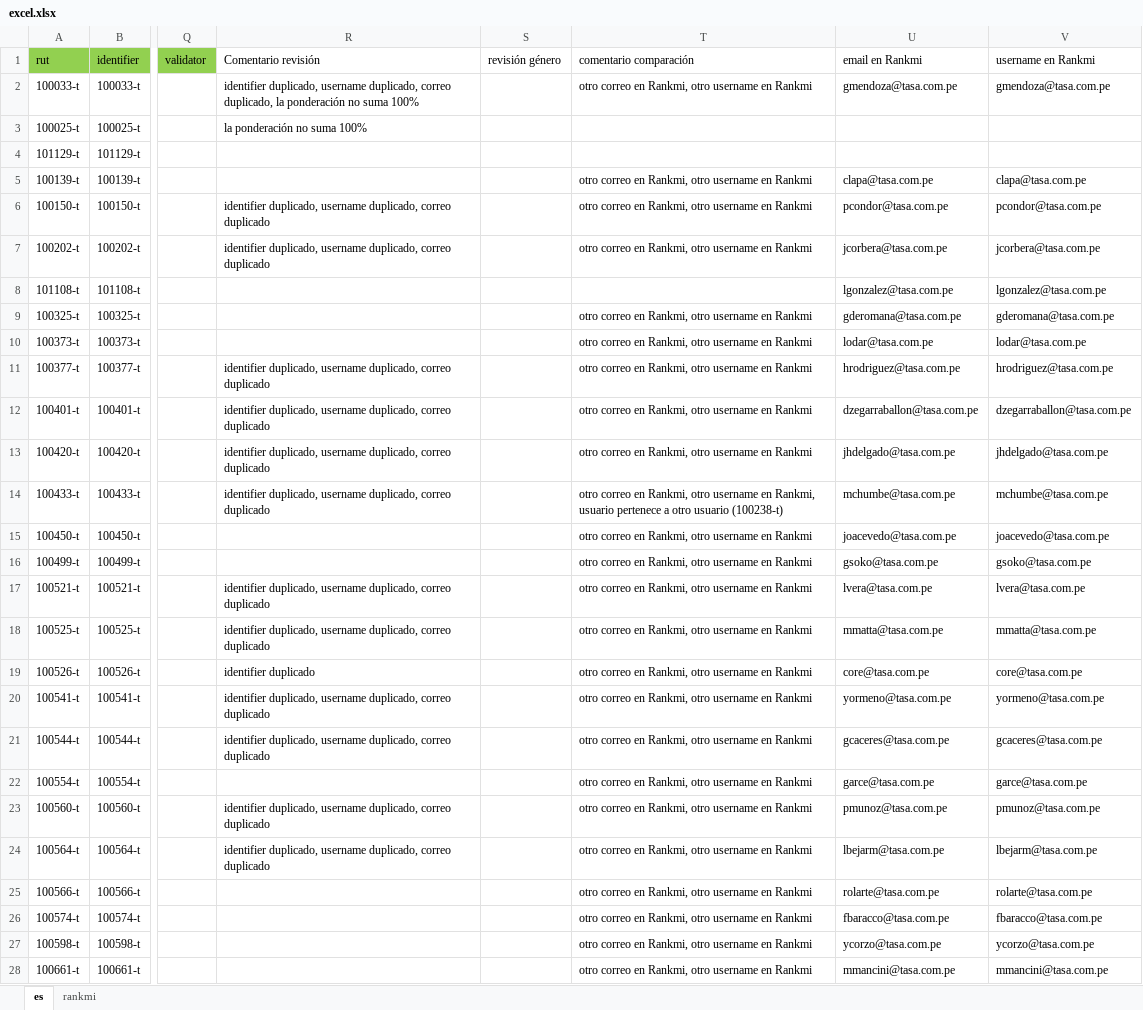
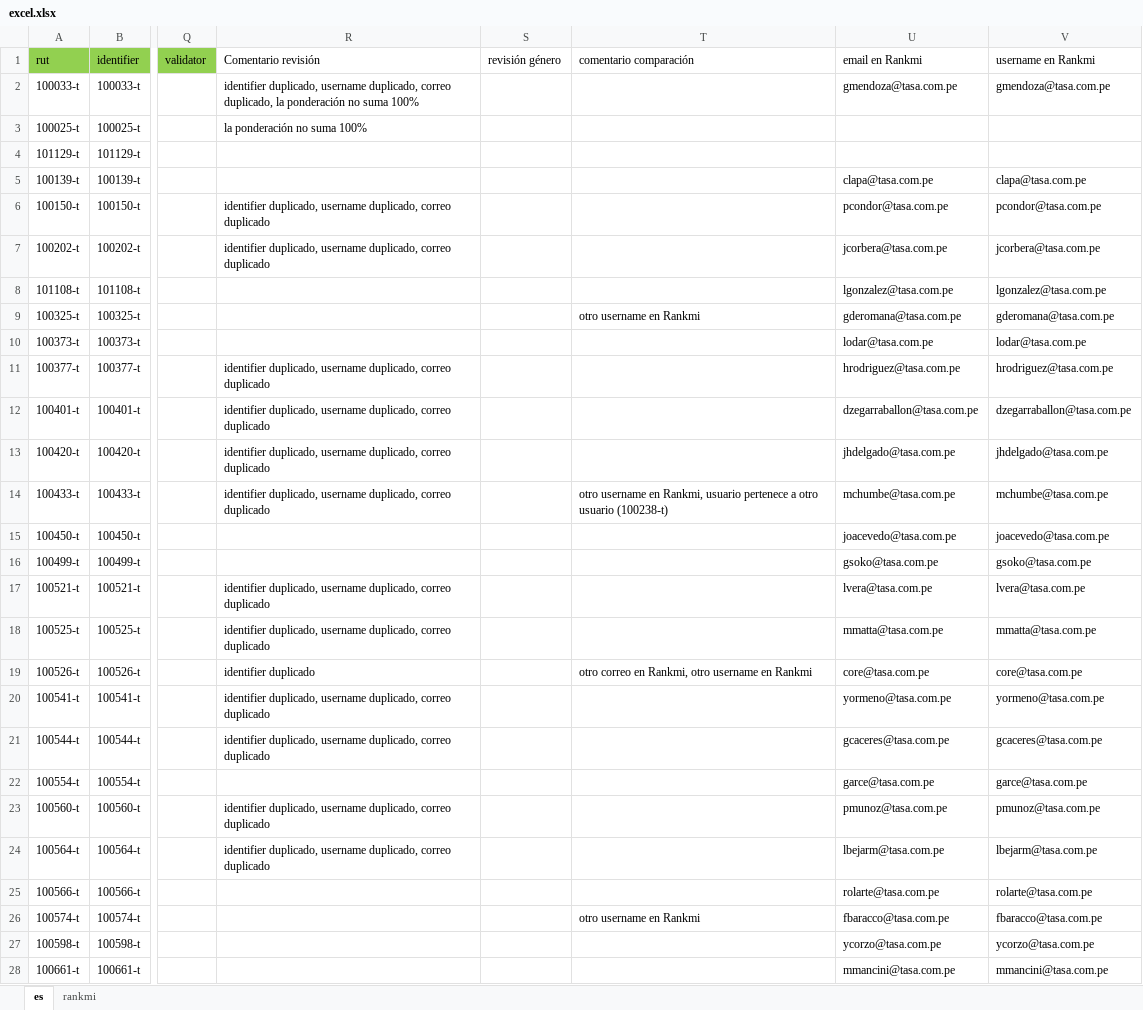
Before and after one commit to sheikhhamza012/rails_plugin_rankmi_excel_review, an Excel workbook: excel.xlsx, sheet es, drawn as a sheet; only a part is shown, gaps mark what is left out; values as stored, in another font and other column widths than the file's, no borders; the diff covers the shown part only; the diff names each change by its address in the sheet, - before the commit and + after, or states it on an @@ line.

```diff
--- a/excel.xlsx (sheet es)
+++ b/excel.xlsx (sheet es)
-T2 (comentario comparación): otro correo en Rankmi, otro username en Rankmi
+T2 (comentario comparación): (empty)
-T5:T7 (comentario comparación): otro correo en Rankmi, otro username en Rankmi
+T5:T7 (comentario comparación): (empty)
-T9 (comentario comparación): otro correo en Rankmi, otro username en Rankmi
+T9 (comentario comparación): otro username en Rankmi
-T10:T13 (comentario comparación): otro correo en Rankmi, otro username en Rankmi
+T10:T13 (comentario comparación): (empty)
-T14 (comentario comparación): otro correo en Rankmi, otro username en…
+T14 (comentario comparación): otro username en…
-T15:T18 (comentario comparación): otro correo en Rankmi, otro username en Rankmi
+T15:T18 (comentario comparación): (empty)
-T20:T25 (comentario comparación): otro correo en Rankmi, otro username en Rankmi
+T20:T25 (comentario comparación): (empty)
-T26 (comentario comparación): otro correo en Rankmi, otro username en Rankmi
+T26 (comentario comparación): otro username en Rankmi
-T27:T28 (comentario comparación): otro correo en Rankmi, otro username en Rankmi
+T27:T28 (comentario comparación): (empty)
```
Also changed, not shown: 492 edited cells elsewhere in this sheet, 7 other files.
